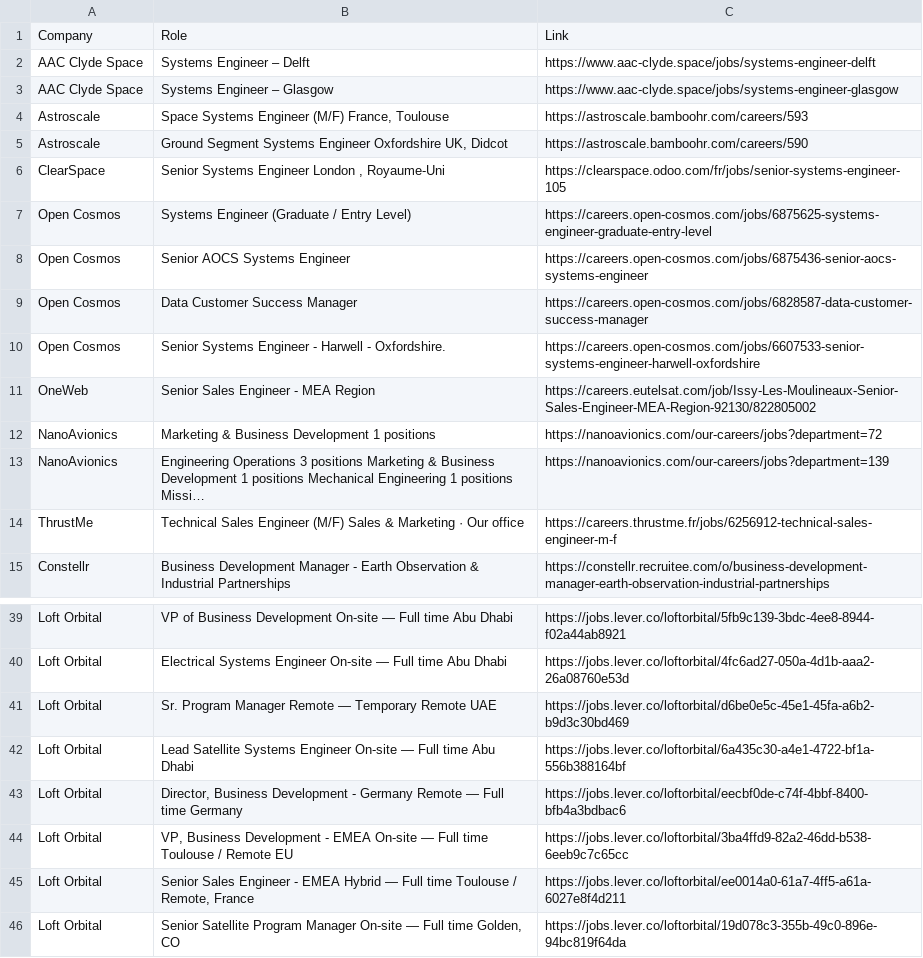
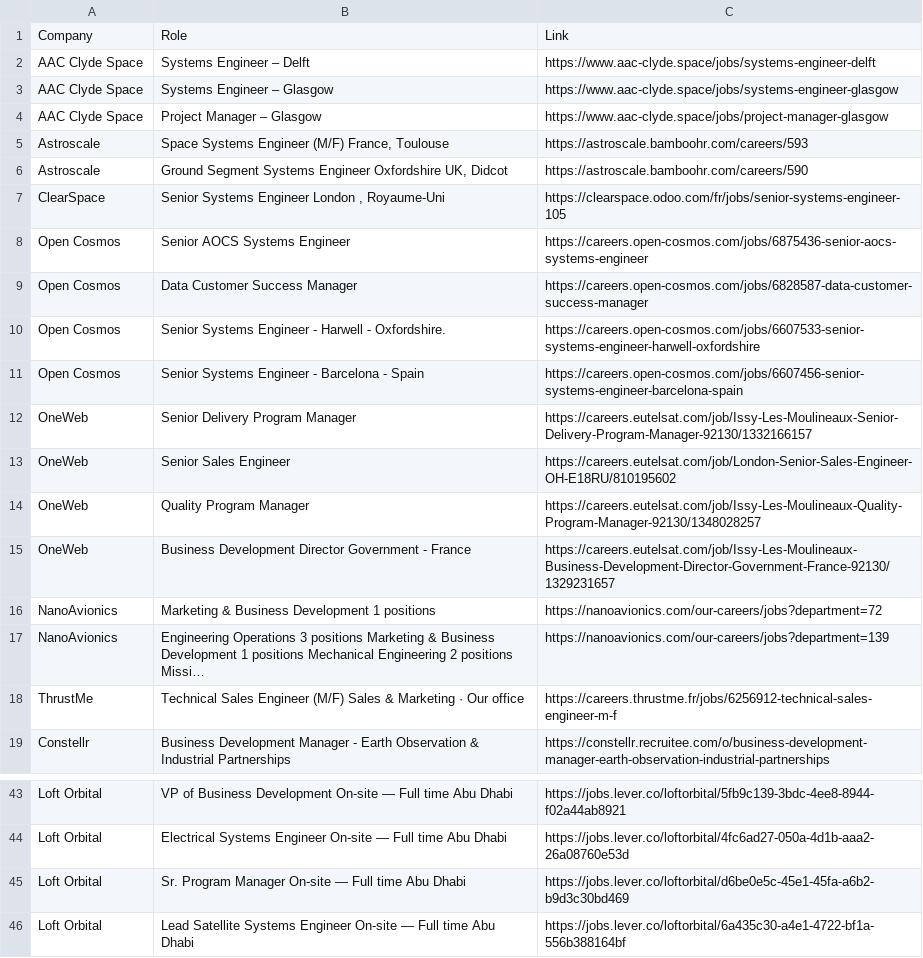
Before and after one commit to gourav1511/newspace-jobs, a CSV file: scraper/Jobs.csv, drawn as a sheet; only a part is shown, gaps mark what is left out; the shorter side is filled out with more unchanged rows.

```diff
--- a/scraper/Jobs.csv
+++ b/scraper/Jobs.csv
@@ -3,2 +3,3 @@ AAC Clyde Space,Systems Engineer – Delft,https://www.aac-clyde.space/jobs/syst
 AAC Clyde Space,Systems Engineer – Glasgow,https://www.aac-clyde.space/jobs/systems-engineer-glasgow
+AAC Clyde Space,Project Manager – Glasgow,https://www.aac-clyde.space/jobs/project-manager-glasgow
 Astroscale,"Space Systems Engineer (M/F) France, Toulouse",https://astroscale.bamboohr.com/careers/593
@@ -6,3 +7,2 @@ Astroscale,"Ground Segment Systems Engineer Oxfordshire UK, Didcot",https://astr
 ClearSpace,"Senior Systems Engineer London , Royaume-Uni",https://clearspace.odoo.com/fr/jobs/senior-systems-engineer-105
-Open Cosmos,Systems Engineer (Graduate / Entry Level),https://careers.open-cosmos.com/jobs/6875625-systems-engineer-graduate-entry-level
 Open Cosmos,Senior AOCS Systems Engineer,https://careers.open-cosmos.com/jobs/6875436-senior-aocs-systems-engineer
@@ -10,5 +10,9 @@ Open Cosmos,Data Customer Success Manager,https://careers.open-cosmos.com/jobs/6
 Open Cosmos,Senior Systems Engineer - Harwell - Oxfordshire.,https://careers.open-cosmos.com/jobs/6607533-senior-systems-engineer-harwell-oxfordshire
-OneWeb,Senior Sales Engineer - MEA Region,https://careers.eutelsat.com/job/Issy-Les-Moulineaux-Senior-Sales-Engineer-MEA-Region-92130/822805002
+Open Cosmos,Senior Systems Engineer - Barcelona - Spain,https://careers.open-cosmos.com/jobs/6607456-senior-systems-engineer-barcelona-spain
+OneWeb,Senior Delivery Program Manager,https://careers.eutelsat.com/job/Issy-Les-Moulineaux-Senior-Delivery-Program-Manager-92130/1332166157
+OneWeb,Senior Sales Engineer,https://careers.eutelsat.com/job/London-Senior-Sales-Engineer-OH-E18RU/810195602
+OneWeb,Quality Program Manager,https://careers.eutelsat.com/job/Issy-Les-Moulineaux-Quality-Program-Manager-92130/1348028257
+OneWeb,Business Development Director Government - France,https://careers.eutelsat.com/job/Issy-Les-Moulineaux-Business-Development-Director-Government-France-92130/1329231657
 NanoAvionics,Marketing & Business Development 1 positions,https://nanoavionics.com/our-careers/jobs?department=72
-NanoAvionics,Engineering Operations 3 positions Marketing & Business Development 1 positions Mechanical Engineering 1 positions Missi…,https://nanoavionics.com/our-careers/jobs?department=139
+NanoAvionics,Engineering Operations 3 positions Marketing & Business Development 1 positions Mechanical Engineering 2 positions Missi…,https://nanoavionics.com/our-careers/jobs?department=139
 ThrustMe,Technical Sales Engineer (M/F) Sales & Marketing · Our office,https://careers.thrustme.fr/jobs/6256912-technical-sales-engineer-m-f
@@ -40,3 +44,3 @@ Loft Orbital,VP of Business Development On-site — Full time Abu Dhabi,https://
 Loft Orbital,Electrical Systems Engineer On-site — Full time Abu Dhabi,https://jobs.lever.co/loftorbital/4fc6ad27-050a-4d1b-aaa2-26a08760e53d
-Loft Orbital,Sr. Program Manager Remote — Temporary Remote UAE,https://jobs.lever.co/loftorbital/d6be0e5c-45e1-45fa-a6b2-b9d3c30bd469
+Loft Orbital,Sr. Program Manager On-site — Full time Abu Dhabi,https://jobs.lever.co/loftorbital/d6be0e5c-45e1-45fa-a6b2-b9d3c30bd469
 Loft Orbital,Lead Satellite Systems Engineer On-site — Full time Abu Dhabi,https://jobs.lever.co/loftorbital/6a435c30-a4e1-4722-bf1a-556b388164bf
```
